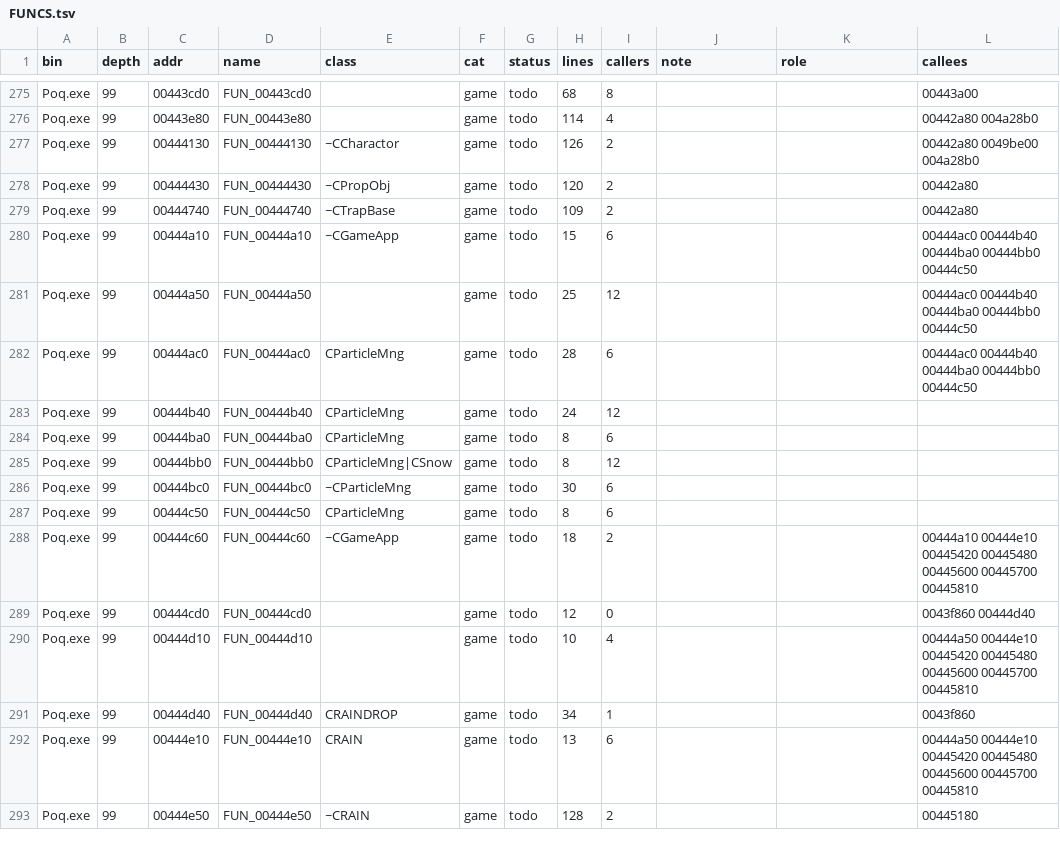
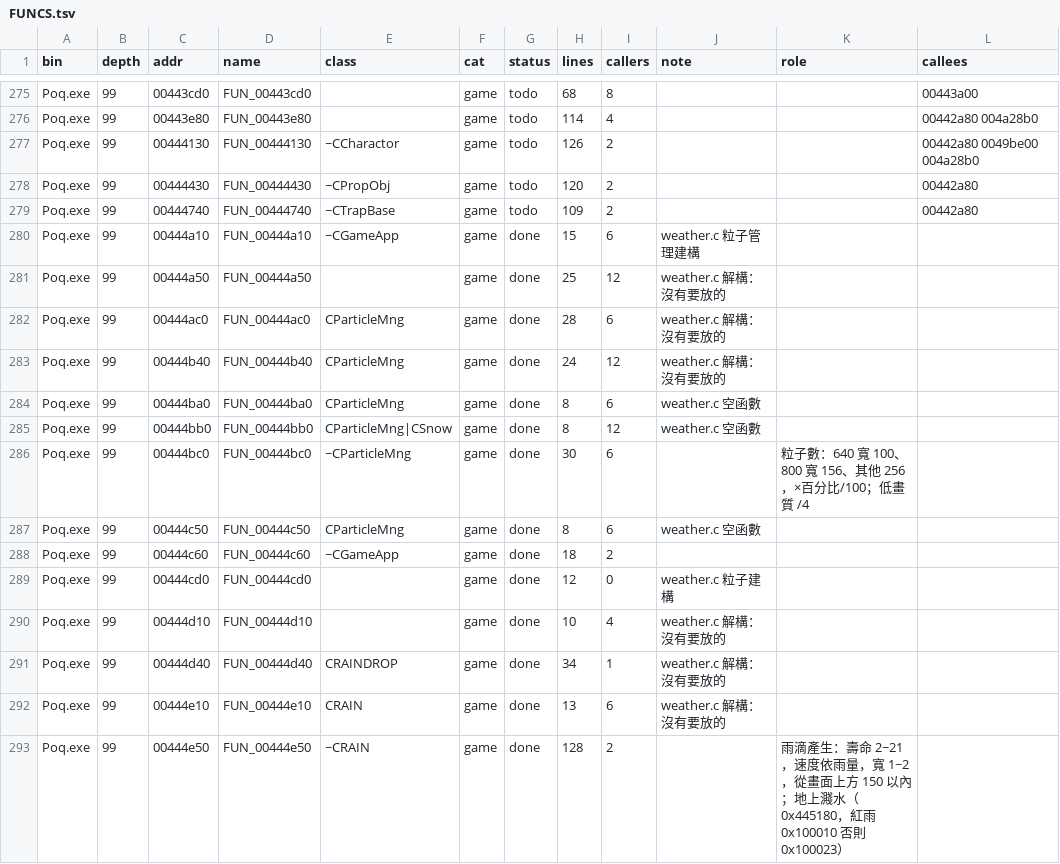
Before and after one commit to chanwunkong/SideTest, a TSV file: QinPort/FUNCS.tsv, drawn as a sheet; only a part is shown, gaps mark what is left out; the diff covers the shown part only.

```diff
--- a/QinPort/FUNCS.tsv
+++ b/QinPort/FUNCS.tsv
@@ -279,15 +279,15 @@ Poq.exe	99	00444430	FUN_00444430	~CPropObj	game	todo	120	2			00442a80
 Poq.exe	99	00444740	FUN_00444740	~CTrapBase	game	todo	109	2			00442a80
-Poq.exe	99	00444a10	FUN_00444a10	~CGameApp	game	todo	15	6			00444ac0 00444b40 00444ba0 00444bb0 00444c50
-Poq.exe	99	00444a50	FUN_00444a50		game	todo	25	12			00444ac0 00444b40 00444ba0 00444bb0 00444c50
-Poq.exe	99	00444ac0	FUN_00444ac0	CParticleMng	game	todo	28	6			00444ac0 00444b40 00444ba0 00444bb0 00444c50
-Poq.exe	99	00444b40	FUN_00444b40	CParticleMng	game	todo	24	12			
-Poq.exe	99	00444ba0	FUN_00444ba0	CParticleMng	game	todo	8	6			
-Poq.exe	99	00444bb0	FUN_00444bb0	CParticleMng|CSnow	game	todo	8	12			
-Poq.exe	99	00444bc0	FUN_00444bc0	~CParticleMng	game	todo	30	6			
-Poq.exe	99	00444c50	FUN_00444c50	CParticleMng	game	todo	8	6			
-Poq.exe	99	00444c60	FUN_00444c60	~CGameApp	game	todo	18	2			00444a10 00444e10 00445420 00445480 00445600 00445700 00445810
-Poq.exe	99	00444cd0	FUN_00444cd0		game	todo	12	0			0043f860 00444d40
-Poq.exe	99	00444d10	FUN_00444d10		game	todo	10	4			00444a50 00444e10 00445420 00445480 00445600 00445700 00445810
-Poq.exe	99	00444d40	FUN_00444d40	CRAINDROP	game	todo	34	1			0043f860
-Poq.exe	99	00444e10	FUN_00444e10	CRAIN	game	todo	13	6			00444a50 00444e10 00445420 00445480 00445600 00445700 00445810
-Poq.exe	99	00444e50	FUN_00444e50	~CRAIN	game	todo	128	2			00445180
+Poq.exe	99	00444a10	FUN_00444a10	~CGameApp	game	done	15	6	weather.c 粒子管理建構		
+Poq.exe	99	00444a50	FUN_00444a50		game	done	25	12	weather.c 解構：沒有要放的		
+Poq.exe	99	00444ac0	FUN_00444ac0	CParticleMng	game	done	28	6	weather.c 解構：沒有要放的		
+Poq.exe	99	00444b40	FUN_00444b40	CParticleMng	game	done	24	12	weather.c 解構：沒有要放的		
+Poq.exe	99	00444ba0	FUN_00444ba0	CParticleMng	game	done	8	6	weather.c 空函數		
+Poq.exe	99	00444bb0	FUN_00444bb0	CParticleMng|CSnow	game	done	8	12	weather.c 空函數		
+Poq.exe	99	00444bc0	FUN_00444bc0	~CParticleMng	game	done	30	6		粒子數：640 寬 100、800 寬 156、其他 256，×百分比/100；低畫質 /4	
+Poq.exe	99	00444c50	FUN_00444c50	CParticleMng	game	done	8	6	weather.c 空函數		
+Poq.exe	99	00444c60	FUN_00444c60	~CGameApp	game	done	18	2			
+Poq.exe	99	00444cd0	FUN_00444cd0		game	done	12	0	weather.c 粒子建構		
+Poq.exe	99	00444d10	FUN_00444d10		game	done	10	4	weather.c 解構：沒有要放的		
+Poq.exe	99	00444d40	FUN_00444d40	CRAINDROP	game	done	34	1	weather.c 解構：沒有要放的		
+Poq.exe	99	00444e10	FUN_00444e10	CRAIN	game	done	13	6	weather.c 解構：沒有要放的		
+Poq.exe	99	00444e50	FUN_00444e50	~CRAIN	game	done	128	2		雨滴產生：壽命 2~21，速度依雨量，寬 1~2，從畫面上方 150 以內；地上濺水（0x445180，紅雨 0x100010 否則 0x100023）	
```
Also changed, not shown: 150 edited cells elsewhere in this file, QinPort/tools/roles.tsv, 8 other files.
